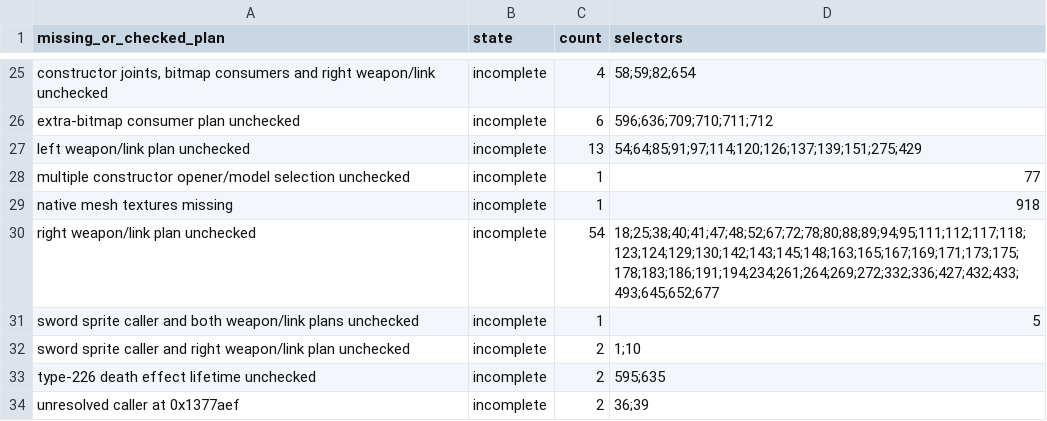
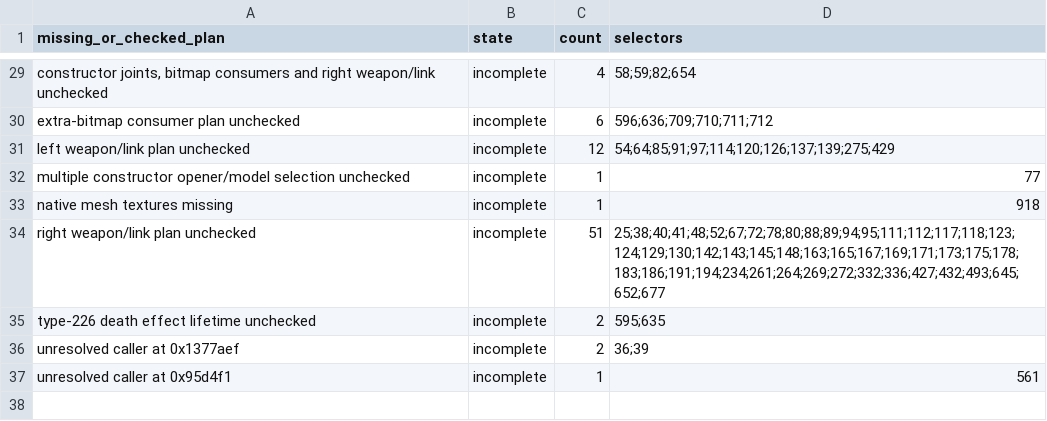
Before and after one commit to fryezero/mu-the-matrix-native, a CSV file: docs/research/actor-missing-plan-groups.csv, drawn as a sheet; only a part is shown, gaps mark what is left out; the shorter side is filled out with more unchanged rows; removed rows and columns are numbered as before the commit, all else as after; the diff covers the shown part only; the diff names each change by its address in the sheet, - before the commit and + after, or states it on an @@ line.

```diff
--- a/docs/research/actor-missing-plan-groups.csv
+++ b/docs/research/actor-missing-plan-groups.csv
-C31 (count): 13
+C31 (count): 12
-D31 (selectors): 54;64;85;91;97;114;120;126;137;139;151;275;429
+D31 (selectors): 54;64;85;91;97;114;120;126;137;139;275;429
-C34 (count): 54
+C34 (count): 51
-D34 (selectors): 18;25;38;40;41;47;48;52;67;72;78;80;88;89;94;95;111;112;117;118;123;124;129;130;142;143;145;148;163;165;167;169;171;173;175;178;183;186;191;194;234;261;264;269;272;332;336;427;432;433;493;645;652;677
+D34 (selectors): 25;38;40;41;48;52;67;72;78;80;88;89;94;95;111;112;117;118;123;124;129;130;142;143;145;148;163;165;167;169;171;173;175;178;183;186;191;194;234;261;264;269;272;332;336;427;432;493;645;652;677
-row 31: sword sprite caller and both weapon/link plans unchecked | incomplete | 1 | 5
-row 32: sword sprite caller and right weapon/link plan unchecked | incomplete | 2 | 1;10
```
Also changed, not shown: 4 added rows and 12 edited cells elsewhere in this file, 17 other files.
